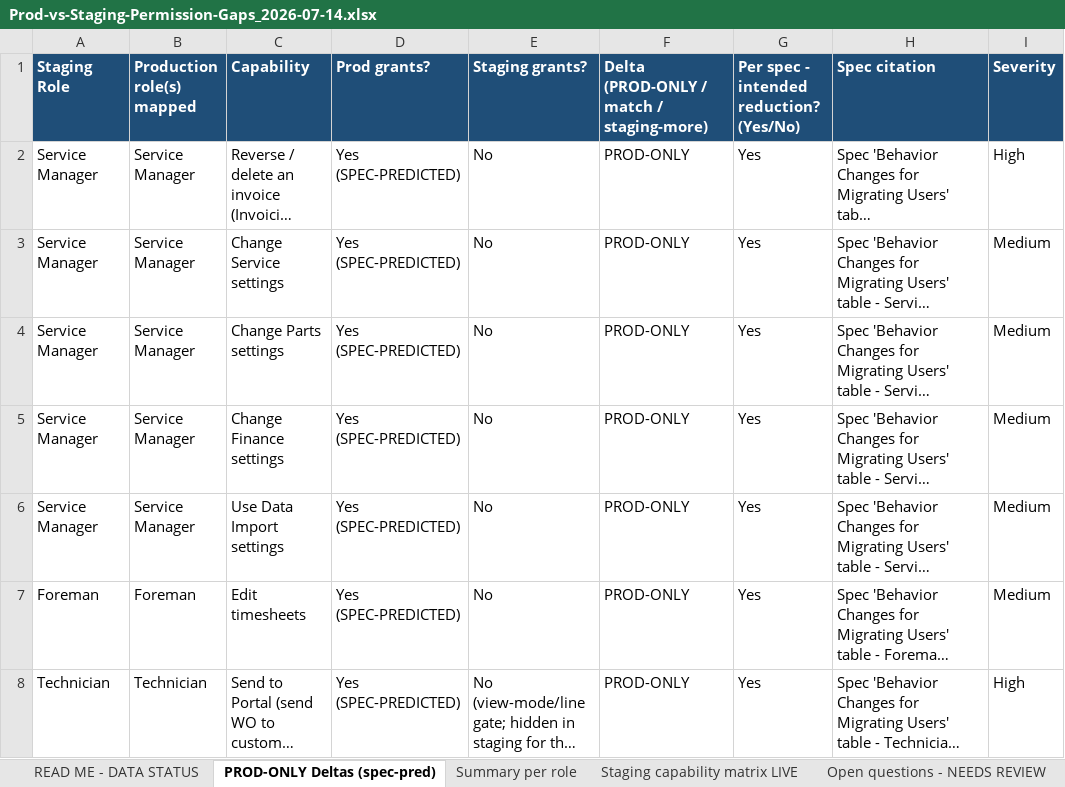
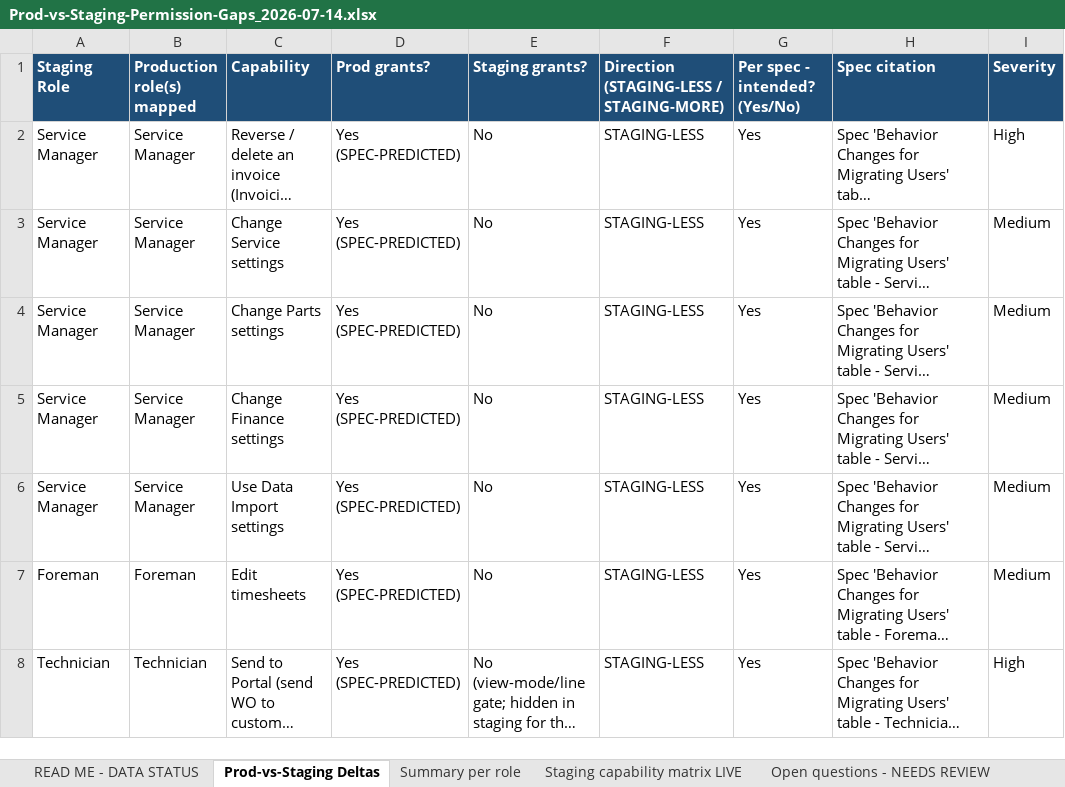
Before and after one commit to bilalmuzamil-sketch/Manual-test-Cases, an Excel workbook: build/custom-roles-run/Prod-vs-Staging-Permission-Gaps_2026-07-14.xlsx, sheet Prod-vs-Staging Deltas, drawn as a sheet; only a part is shown; long unchanged cells end in …; values as stored, in another font and other column widths than the file's, no borders; the diff covers the shown part only; the diff names each change by its address in the sheet, - before the commit and + after, or states it on an @@ line.

```diff
--- a/build/custom-roles-run/Prod-vs-Staging-Permission-Gaps_2026-07-14.xlsx (sheet Prod-vs-Staging Deltas)
+++ b/build/custom-roles-run/Prod-vs-Staging-Permission-Gaps_2026-07-14.xlsx (sheet Prod-vs-Staging Deltas)
-sheet tab: PROD-ONLY Deltas (spec-pred)
+sheet tab: Prod-vs-Staging Deltas
-F1: Delta (PROD-ONLY / match / staging-more)
+F1: Direction (STAGING-LESS / STAGING-MORE)
-G1: Per spec - intended reduction? (Yes/No)
+G1: Per spec - intended? (Yes/No)
-F2:F8: PROD-ONLY
+F2:F8: STAGING-LESS
```
Also changed, not shown: 33 added rows and 3 edited cells elsewhere in this sheet, sheet Summary per role, sheet READ ME - DATA STATUS, 3 other files.
